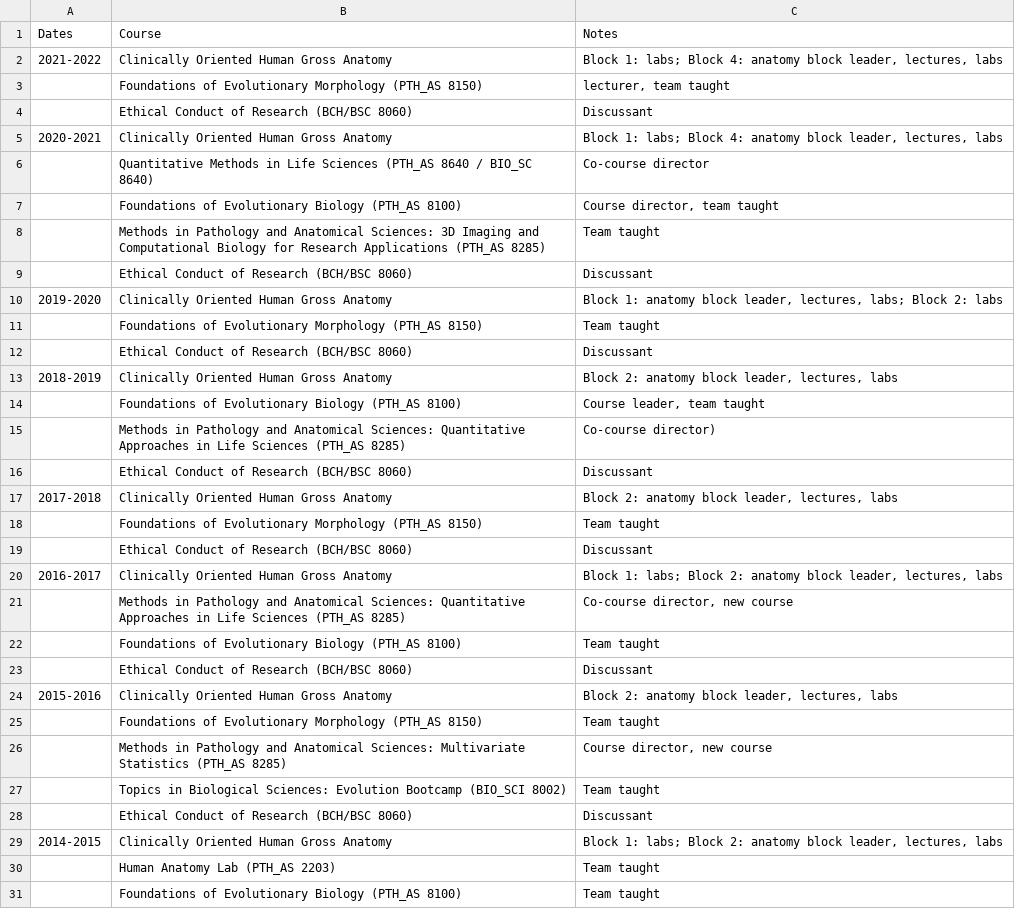
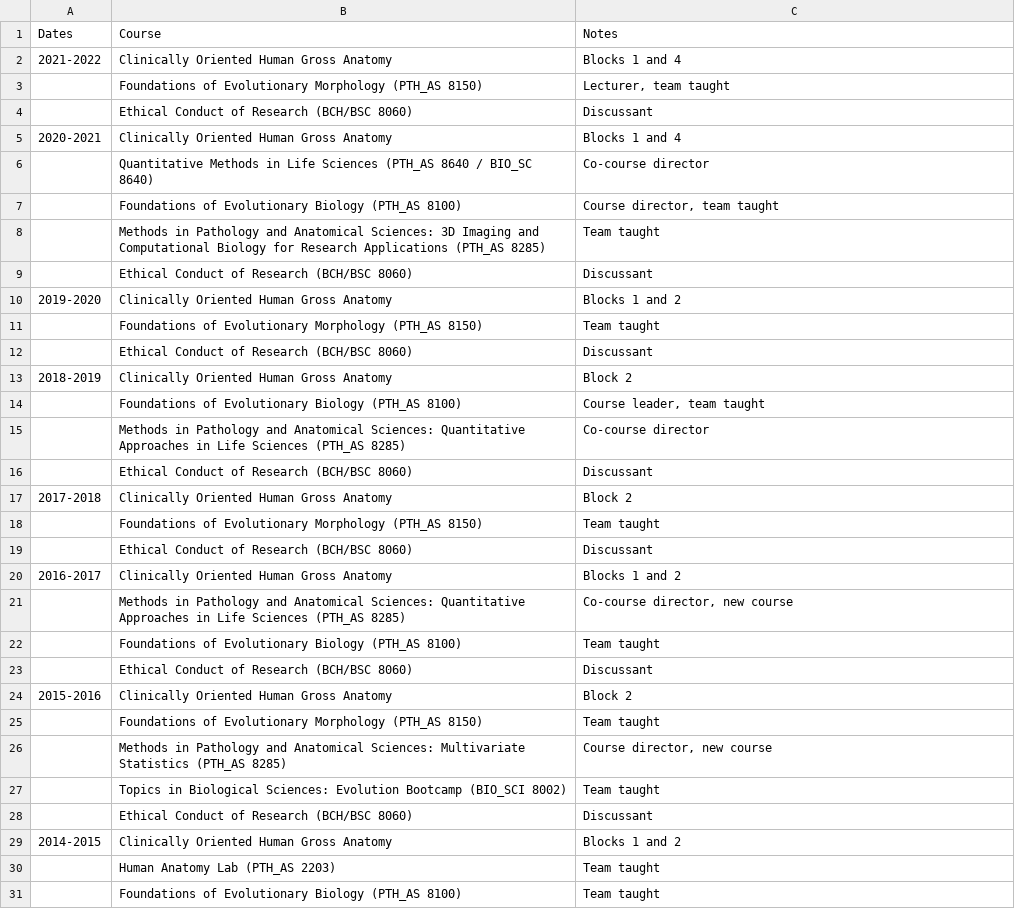
Before and after one commit to kmiddleton/cv, a CSV file: MU_Teaching.csv, drawn as a sheet; only a part is shown; the diff covers the shown part only.

Commit message:
Streamline teaching

```diff
--- a/MU_Teaching.csv
+++ b/MU_Teaching.csv
@@ -1,6 +1,6 @@
 "Dates","Course","Notes"
-"2021-2022","Clinically Oriented Human Gross Anatomy","Block 1: labs; Block 4: anatomy block leader, lectures, labs"
-"","Foundations of Evolutionary Morphology (PTH_AS 8150)","lecturer, team taught"
+"2021-2022","Clinically Oriented Human Gross Anatomy","Blocks 1 and 4"
+"","Foundations of Evolutionary Morphology (PTH_AS 8150)","Lecturer, team taught"
 "","Ethical Conduct of Research (BCH/BSC 8060)","Discussant"
-"2020-2021","Clinically Oriented Human Gross Anatomy","Block 1: labs; Block 4: anatomy block leader, lectures, labs"
+"2020-2021","Clinically Oriented Human Gross Anatomy","Blocks 1 and 4"
 "","Quantitative Methods in Life Sciences (PTH_AS 8640 / BIO_SC 8640)","Co-course director"
@@ -9,13 +9,13 @@
 "","Ethical Conduct of Research (BCH/BSC 8060)","Discussant"
-"2019-2020","Clinically Oriented Human Gross Anatomy","Block 1: anatomy block leader, lectures, labs; Block 2: labs"
+"2019-2020","Clinically Oriented Human Gross Anatomy","Blocks 1 and 2"
 "","Foundations of Evolutionary Morphology (PTH_AS 8150)","Team taught"
 "","Ethical Conduct of Research (BCH/BSC 8060)","Discussant"
-"2018-2019","Clinically Oriented Human Gross Anatomy","Block 2: anatomy block leader, lectures, labs "
+"2018-2019","Clinically Oriented Human Gross Anatomy","Block 2"
 "","Foundations of Evolutionary Biology (PTH_AS 8100)","Course leader, team taught"
-"","Methods in Pathology and Anatomical Sciences: Quantitative Approaches in Life Sciences (PTH_AS 8285)","Co-course director)"
+"","Methods in Pathology and Anatomical Sciences: Quantitative Approaches in Life Sciences (PTH_AS 8285)","Co-course director"
 "","Ethical Conduct of Research (BCH/BSC 8060)","Discussant"
-"2017-2018","Clinically Oriented Human Gross Anatomy","Block 2: anatomy block leader, lectures, labs"
+"2017-2018","Clinically Oriented Human Gross Anatomy","Block 2"
 "","Foundations of Evolutionary Morphology (PTH_AS 8150)","Team taught"
 "","Ethical Conduct of Research (BCH/BSC 8060)","Discussant"
-"2016-2017","Clinically Oriented Human Gross Anatomy","Block 1: labs; Block 2: anatomy block leader, lectures, labs"
+"2016-2017","Clinically Oriented Human Gross Anatomy","Blocks 1 and 2"
 "","Methods in Pathology and Anatomical Sciences: Quantitative Approaches in Life Sciences (PTH_AS 8285)","Co-course director, new course"
@@ -23,3 +23,3 @@
 "","Ethical Conduct of Research (BCH/BSC 8060)","Discussant"
-"2015-2016","Clinically Oriented Human Gross Anatomy","Block 2: anatomy block leader, lectures, labs"
+"2015-2016","Clinically Oriented Human Gross Anatomy","Block 2"
 "","Foundations of Evolutionary Morphology (PTH_AS 8150)","Team taught"
@@ -28,3 +28,3 @@
 "","Ethical Conduct of Research (BCH/BSC 8060)","Discussant"
-"2014-2015","Clinically Oriented Human Gross Anatomy","Block 1: labs; Block 2: anatomy block leader, lectures, labs"
+"2014-2015","Clinically Oriented Human Gross Anatomy","Blocks 1 and 2"
 "","Human Anatomy Lab (PTH_AS 2203)","Team taught"
```
Also changed, not shown: 2 edited cells elsewhere in this file, 1 other file.
